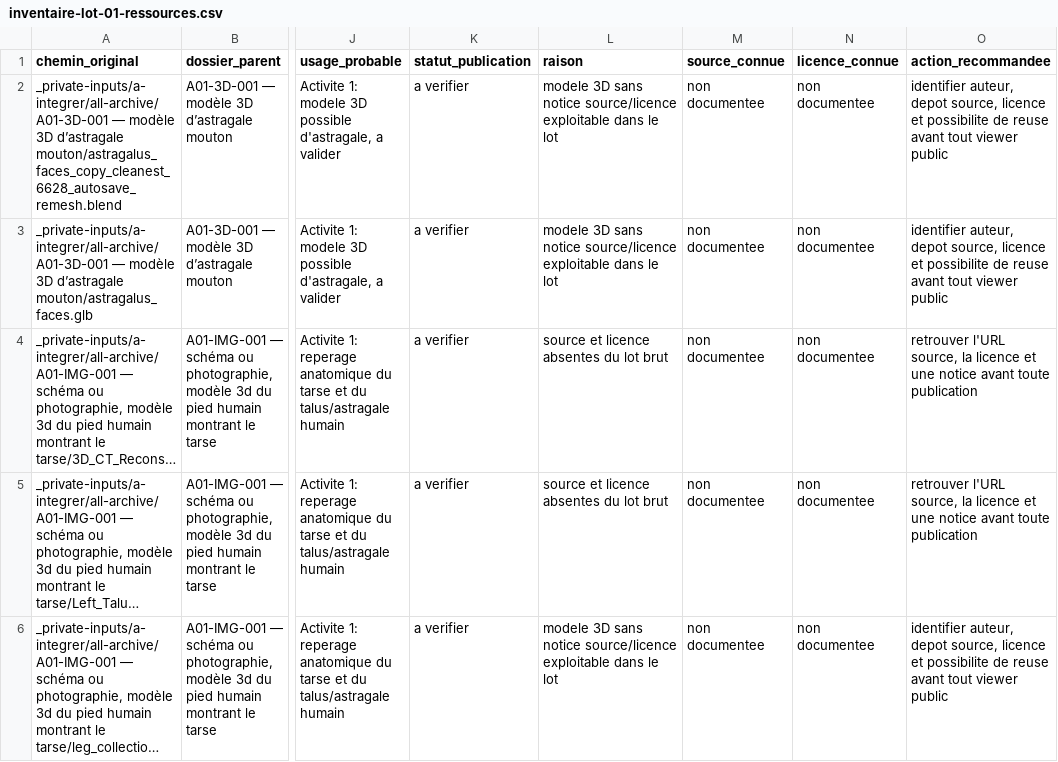
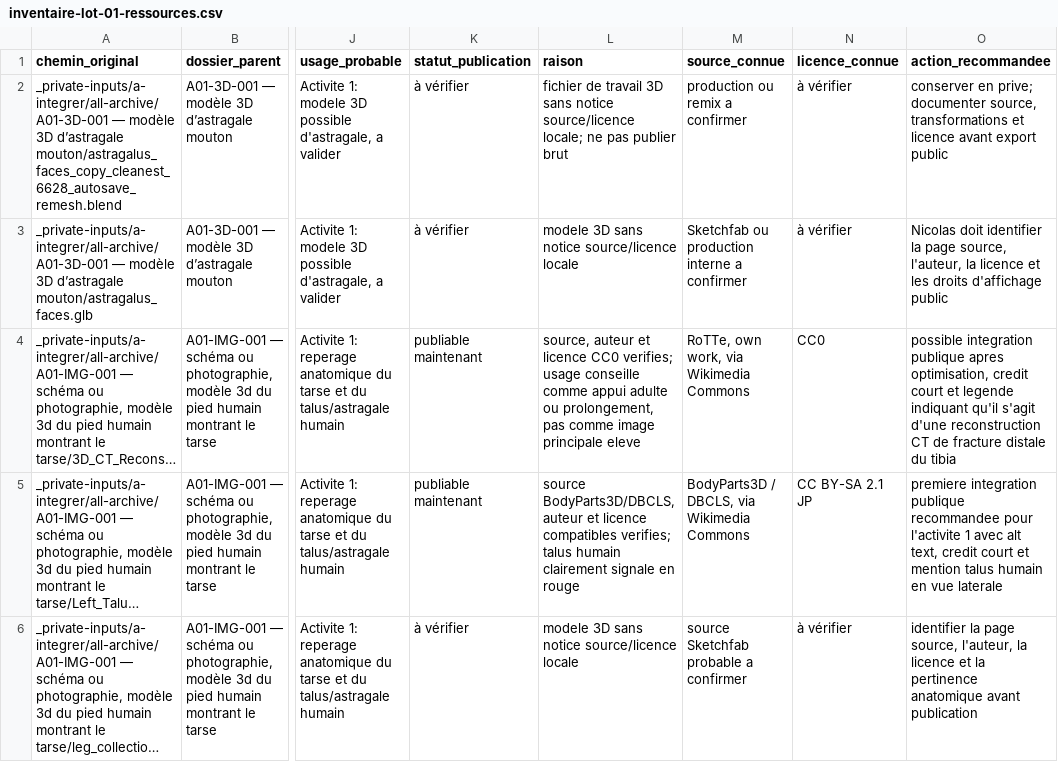
Before and after one commit to Histoire-d-os/Histoire-d-os, a CSV file: docs/inventaire-lot-01-ressources.csv, drawn as a sheet; only a part is shown, gaps mark what is left out; long unchanged cells end in …; the diff covers the shown part only; the diff names each change by its address in the sheet, - before the commit and + after, or states it on an @@ line.

Commit message:
docs: classify anatomical resources for publication

```diff
--- a/docs/inventaire-lot-01-ressources.csv
+++ b/docs/inventaire-lot-01-ressources.csv
-K2:K3 (statut_publication): a verifier
+K2:K3 (statut_publication): à vérifier
-L2 (raison): modele 3D sans notice source/licence exploitable dans le lot
+L2 (raison): fichier de travail 3D sans notice source/licence locale; ne pas publier brut
-M2 (source_connue): non documentee
+M2 (source_connue): production ou remix a confirmer
-N2:N3 (licence_connue): non documentee
+N2:N3 (licence_connue): à vérifier
-O2 (action_recommandee): identifier auteur, depot source, licence et possibilite de reuse avant tout viewer public
+O2 (action_recommandee): conserver en prive; documenter source, transformations et licence avant export public
-L3 (raison): …notice source/licence exploitable dans le lot
+L3 (raison): …notice source/licence locale
-M3 (source_connue): non documentee
+M3 (source_connue): Sketchfab ou production interne a confirmer
-O3 (action_recommandee): identifier auteur, depot source, licence et possibilite de reuse avant tout viewer public
+O3 (action_recommandee): Nicolas doit identifier la page source, l'auteur, la licence et les droits d'affichage public
-K4:K5 (statut_publication): a verifier
+K4:K5 (statut_publication): publiable maintenant
-L4 (raison): source et licence absentes du lot brut
+L4 (raison): source, auteur et licence CC0 verifies; usage conseille comme appui adulte ou prolongement, pas comme image principale eleve
-M4 (source_connue): non documentee
+M4 (source_connue): RoTTe, own work, via Wikimedia Commons
-N4 (licence_connue): non documentee
+N4 (licence_connue): CC0
-O4 (action_recommandee): retrouver l'URL source, la licence et une notice avant toute publication
+O4 (action_recommandee): possible integration publique apres optimisation, credit court et legende indiquant qu'il s'agit d'une reconstruction CT de fracture distale du tibia
-L5 (raison): source et licence absentes du lot brut
+L5 (raison): source BodyParts3D/DBCLS, auteur et licence compatibles verifies; talus humain clairement signale en rouge
-M5 (source_connue): non documentee
+M5 (source_connue): BodyParts3D / DBCLS, via Wikimedia Commons
-N5 (licence_connue): non documentee
+N5 (licence_connue): CC BY-SA 2.1 JP
-O5 (action_recommandee): retrouver l'URL source, la licence et une notice avant toute publication
+O5 (action_recommandee): premiere integration publique recommandee pour l'activite 1 avec alt text, credit court et mention talus humain en vue laterale
-K6 (statut_publication): a verifier
+K6 (statut_publication): à vérifier
-L6 (raison): …notice source/licence exploitable dans le lot
+L6 (raison): …notice source/licence locale
-M6 (source_connue): non documentee
+M6 (source_connue): source Sketchfab probable a confirmer
-N6 (licence_connue): non documentee
+N6 (licence_connue): à vérifier
-O6 (action_recommandee): identifier auteur, depot source, licence et possibilite de reuse avant tout viewer public
+O6 (action_recommandee): identifier la page source, l'auteur, la licence et la pertinence anatomique avant publication
```
Also changed, not shown: 147 edited cells elsewhere in this file, 3 other files.
